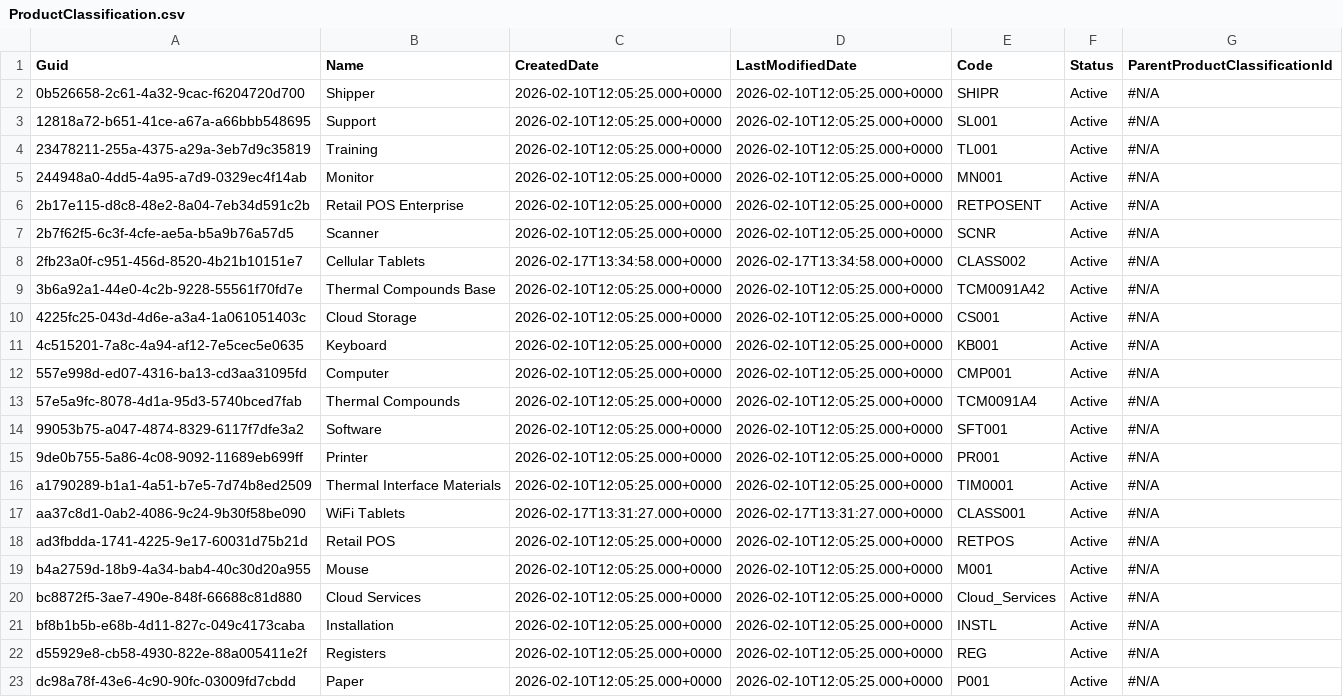
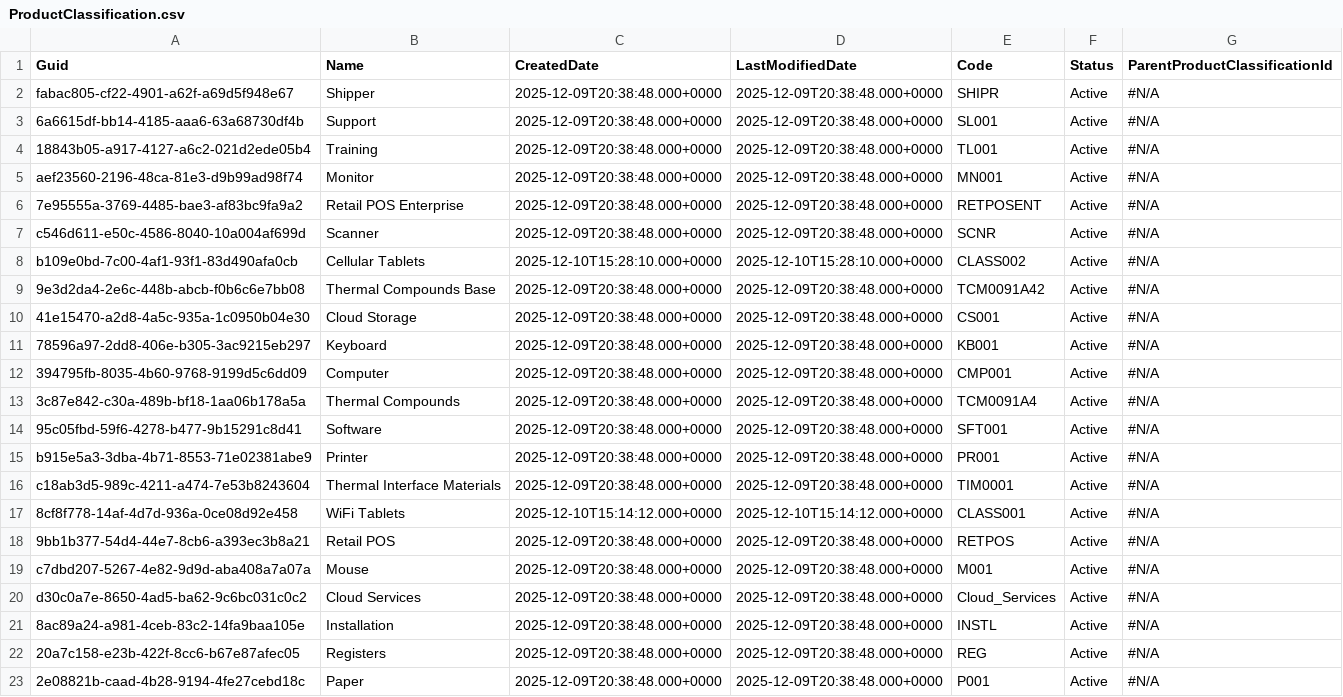
Before and after one commit to rybalkin91prodly/test-sandbox, a CSV file: data/ProductClassification.csv, drawn as a sheet; only a part is shown; the diff covers the shown part only.

Commit message:
add-pcm

```diff
--- a/data/ProductClassification.csv
+++ b/data/ProductClassification.csv
@@ -1,23 +1,23 @@
 Guid,Name,CreatedDate,LastModifiedDate,Code,Status,ParentProductClassificationId
-0b526658-2c61-4a32-9cac-f6204720d700,Shipper,2026-02-10T12:05:25.000+0000,2026-02-10T12:05:25.000+0000,SHIPR,Active,#N/A
-12818a72-b651-41ce-a67a-a66bbb548695,Support,2026-02-10T12:05:25.000+0000,2026-02-10T12:05:25.000+0000,SL001,Active,#N/A
-23478211-255a-4375-a29a-3eb7d9c35819,Training,2026-02-10T12:05:25.000+0000,2026-02-10T12:05:25.000+0000,TL001,Active,#N/A
-244948a0-4dd5-4a95-a7d9-0329ec4f14ab,Monitor,2026-02-10T12:05:25.000+0000,2026-02-10T12:05:25.000+0000,MN001,Active,#N/A
-2b17e115-d8c8-48e2-8a04-7eb34d591c2b,Retail POS Enterprise,2026-02-10T12:05:25.000+0000,2026-02-10T12:05:25.000+0000,RETPOSENT,Active,#N/A
-2b7f62f5-6c3f-4cfe-ae5a-b5a9b76a57d5,Scanner,2026-02-10T12:05:25.000+0000,2026-02-10T12:05:25.000+0000,SCNR,Active,#N/A
-2fb23a0f-c951-456d-8520-4b21b10151e7,Cellular Tablets,2026-02-17T13:34:58.000+0000,2026-02-17T13:34:58.000+0000,CLASS002,Active,#N/A
-3b6a92a1-44e0-4c2b-9228-55561f70fd7e,Thermal Compounds Base,2026-02-10T12:05:25.000+0000,2026-02-10T12:05:25.000+0000,TCM0091A42,Active,#N/A
-4225fc25-043d-4d6e-a3a4-1a061051403c,Cloud Storage,2026-02-10T12:05:25.000+0000,2026-02-10T12:05:25.000+0000,CS001,Active,#N/A
-4c515201-7a8c-4a94-af12-7e5cec5e0635,Keyboard,2026-02-10T12:05:25.000+0000,2026-02-10T12:05:25.000+0000,KB001,Active,#N/A
-557e998d-ed07-4316-ba13-cd3aa31095fd,Computer,2026-02-10T12:05:25.000+0000,2026-02-10T12:05:25.000+0000,CMP001,Active,#N/A
-57e5a9fc-8078-4d1a-95d3-5740bced7fab,Thermal Compounds,2026-02-10T12:05:25.000+0000,2026-02-10T12:05:25.000+0000,TCM0091A4,Active,#N/A
-99053b75-a047-4874-8329-6117f7dfe3a2,Software,2026-02-10T12:05:25.000+0000,2026-02-10T12:05:25.000+0000,SFT001,Active,#N/A
-9de0b755-5a86-4c08-9092-11689eb699ff,Printer,2026-02-10T12:05:25.000+0000,2026-02-10T12:05:25.000+0000,PR001,Active,#N/A
-a1790289-b1a1-4a51-b7e5-7d74b8ed2509,Thermal Interface Materials,2026-02-10T12:05:25.000+0000,2026-02-10T12:05:25.000+0000,TIM0001,Active,#N/A
-aa37c8d1-0ab2-4086-9c24-9b30f58be090,WiFi Tablets,2026-02-17T13:31:27.000+0000,2026-02-17T13:31:27.000+0000,CLASS001,Active,#N/A
-ad3fbdda-1741-4225-9e17-60031d75b21d,Retail POS,2026-02-10T12:05:25.000+0000,2026-02-10T12:05:25.000+0000,RETPOS,Active,#N/A
-b4a2759d-18b9-4a34-bab4-40c30d20a955,Mouse,2026-02-10T12:05:25.000+0000,2026-02-10T12:05:25.000+0000,M001,Active,#N/A
-bc8872f5-3ae7-490e-848f-66688c81d880,Cloud Services,2026-02-10T12:05:25.000+0000,2026-02-10T12:05:25.000+0000,Cloud_Services,Active,#N/A
-bf8b1b5b-e68b-4d11-827c-049c4173caba,Installation,2026-02-10T12:05:25.000+0000,2026-02-10T12:05:25.000+0000,INSTL,Active,#N/A
-d55929e8-cb58-4930-822e-88a005411e2f,Registers,2026-02-10T12:05:25.000+0000,2026-02-10T12:05:25.000+0000,REG,Active,#N/A
-dc98a78f-43e6-4c90-90fc-03009fd7cbdd,Paper,2026-02-10T12:05:25.000+0000,2026-02-10T12:05:25.000+0000,P001,Active,#N/A
+fabac805-cf22-4901-a62f-a69d5f948e67,Shipper,2025-12-09T20:38:48.000+0000,2025-12-09T20:38:48.000+0000,SHIPR,Active,#N/A
+6a6615df-bb14-4185-aaa6-63a68730df4b,Support,2025-12-09T20:38:48.000+0000,2025-12-09T20:38:48.000+0000,SL001,Active,#N/A
+18843b05-a917-4127-a6c2-021d2ede05b4,Training,2025-12-09T20:38:48.000+0000,2025-12-09T20:38:48.000+0000,TL001,Active,#N/A
+aef23560-2196-48ca-81e3-d9b99ad98f74,Monitor,2025-12-09T20:38:48.000+0000,2025-12-09T20:38:48.000+0000,MN001,Active,#N/A
+7e95555a-3769-4485-bae3-af83bc9fa9a2,Retail POS Enterprise,2025-12-09T20:38:48.000+0000,2025-12-09T20:38:48.000+0000,RETPOSENT,Active,#N/A
+c546d611-e50c-4586-8040-10a004af699d,Scanner,2025-12-09T20:38:48.000+0000,2025-12-09T20:38:48.000+0000,SCNR,Active,#N/A
+b109e0bd-7c00-4af1-93f1-83d490afa0cb,Cellular Tablets,2025-12-10T15:28:10.000+0000,2025-12-10T15:28:10.000+0000,CLASS002,Active,#N/A
+9e3d2da4-2e6c-448b-abcb-f0b6c6e7bb08,Thermal Compounds Base,2025-12-09T20:38:48.000+0000,2025-12-09T20:38:48.000+0000,TCM0091A42,Active,#N/A
+41e15470-a2d8-4a5c-935a-1c0950b04e30,Cloud Storage,2025-12-09T20:38:48.000+0000,2025-12-09T20:38:48.000+0000,CS001,Active,#N/A
+78596a97-2dd8-406e-b305-3ac9215eb297,Keyboard,2025-12-09T20:38:48.000+0000,2025-12-09T20:38:48.000+0000,KB001,Active,#N/A
+394795fb-8035-4b60-9768-9199d5c6dd09,Computer,2025-12-09T20:38:48.000+0000,2025-12-09T20:38:48.000+0000,CMP001,Active,#N/A
+3c87e842-c30a-489b-bf18-1aa06b178a5a,Thermal Compounds,2025-12-09T20:38:48.000+0000,2025-12-09T20:38:48.000+0000,TCM0091A4,Active,#N/A
+95c05fbd-59f6-4278-b477-9b15291c8d41,Software,2025-12-09T20:38:48.000+0000,2025-12-09T20:38:48.000+0000,SFT001,Active,#N/A
+b915e5a3-3dba-4b71-8553-71e02381abe9,Printer,2025-12-09T20:38:48.000+0000,2025-12-09T20:38:48.000+0000,PR001,Active,#N/A
+c18ab3d5-989c-4211-a474-7e53b8243604,Thermal Interface Materials,2025-12-09T20:38:48.000+0000,2025-12-09T20:38:48.000+0000,TIM0001,Active,#N/A
+8cf8f778-14af-4d7d-936a-0ce08d92e458,WiFi Tablets,2025-12-10T15:14:12.000+0000,2025-12-10T15:14:12.000+0000,CLASS001,Active,#N/A
+9bb1b377-54d4-44e7-8cb6-a393ec3b8a21,Retail POS,2025-12-09T20:38:48.000+0000,2025-12-09T20:38:48.000+0000,RETPOS,Active,#N/A
+c7dbd207-5267-4e82-9d9d-aba408a7a07a,Mouse,2025-12-09T20:38:48.000+0000,2025-12-09T20:38:48.000+0000,M001,Active,#N/A
+d30c0a7e-8650-4ad5-ba62-9c6bc031c0c2,Cloud Services,2025-12-09T20:38:48.000+0000,2025-12-09T20:38:48.000+0000,Cloud_Services,Active,#N/A
+8ac89a24-a981-4ceb-83c2-14fa9baa105e,Installation,2025-12-09T20:38:48.000+0000,2025-12-09T20:38:48.000+0000,INSTL,Active,#N/A
+20a7c158-e23b-422f-8cc6-b67e87afec05,Registers,2025-12-09T20:38:48.000+0000,2025-12-09T20:38:48.000+0000,REG,Active,#N/A
+2e08821b-caad-4b28-9194-4fe27cebd18c,Paper,2025-12-09T20:38:48.000+0000,2025-12-09T20:38:48.000+0000,P001,Active,#N/A
```
Also changed, not shown: 9 edited cells elsewhere in this file.
